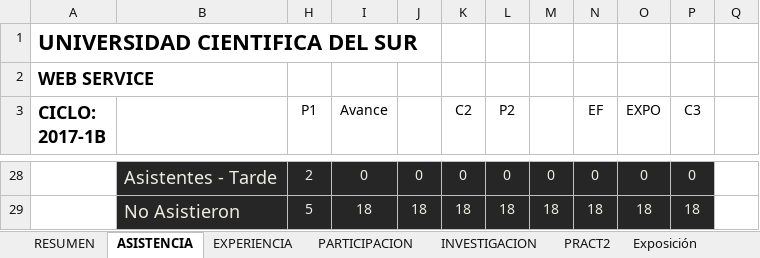
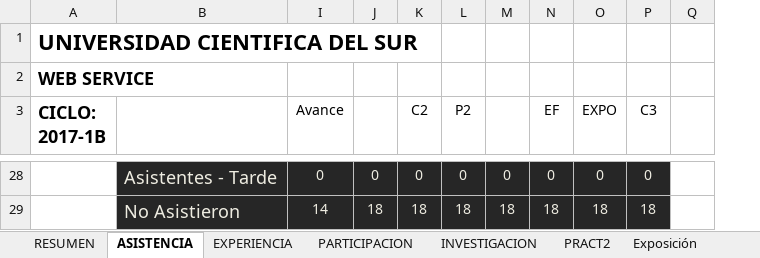
Before and after one commit to gcoronelc/UCS_WebService_001, an Excel workbook: Doc/Control.xlsx, sheet ASISTENCIA, drawn as a sheet; only a part is shown, gaps mark what is left out; values as stored, in another font and other column widths than the file's, no borders; the diff covers the shown part only; the diff names each change by its address in the sheet, - before the commit and + after, or states it on an @@ line.

```diff
--- a/Doc/Control.xlsx (sheet ASISTENCIA)
+++ b/Doc/Control.xlsx (sheet ASISTENCIA)
@@ column H (P1) hidden, rows 28-29: 2 | 5 @@
-I29 (Avance): 18
+I29 (Avance): 14
```
Also changed, not shown: 15 edited cells elsewhere in this sheet, sheet RESUMEN, hidden cells, 7 other files.
